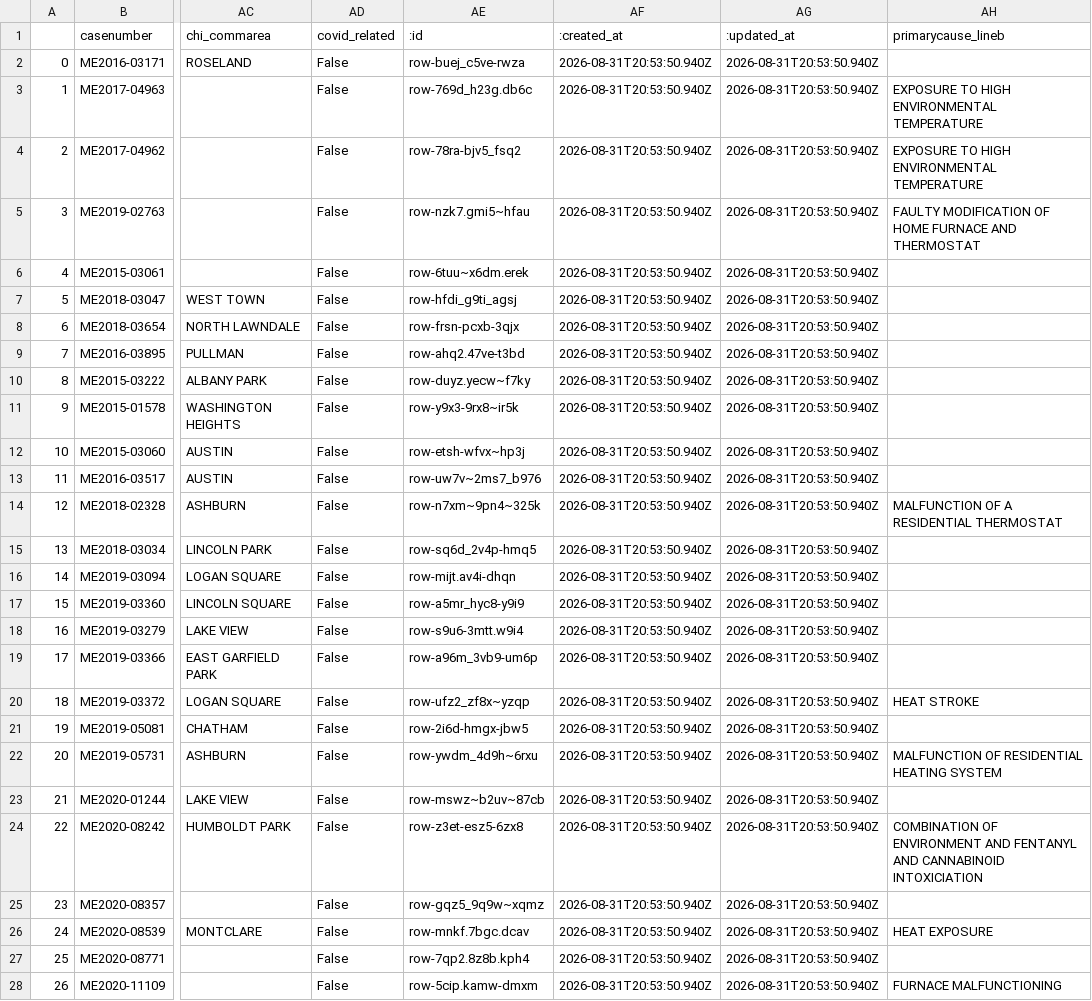
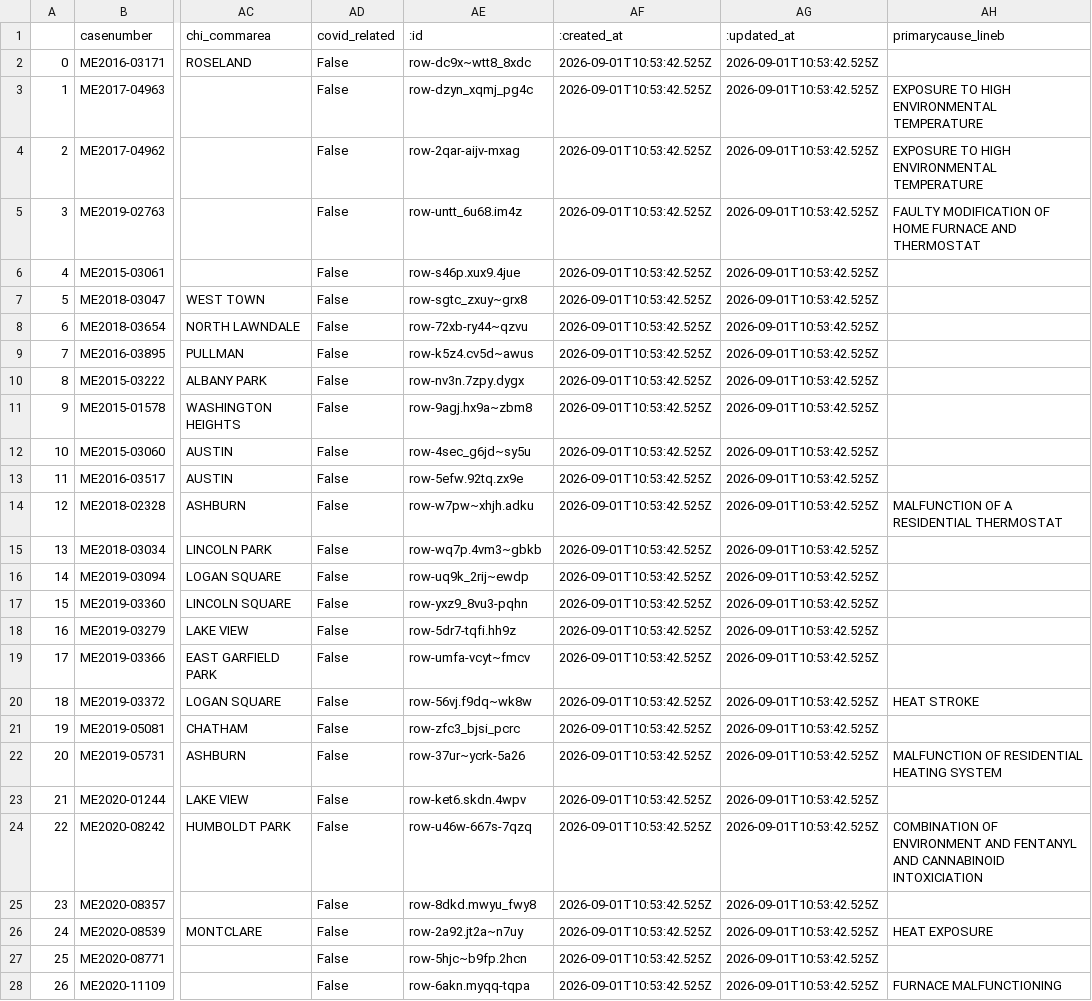
Before and after one commit to cam-rodriguez/cpm_heatbot, a CSV file: data/all_heatdeaths.csv, drawn as a sheet; only a part is shown, gaps mark what is left out; the diff covers the shown part only; the diff names each change by its address in the sheet, - before the commit and + after, or states it on an @@ line.

```diff
--- a/data/all_heatdeaths.csv
+++ b/data/all_heatdeaths.csv
-AE2 (:id): row-buej_c5ve-rwza
+AE2 (:id): row-dc9x~wtt8_8xdc
-AF2:AF28 (:created_at): 2026-08-31T20:53:50.940Z
+AF2:AF28 (:created_at): 2026-09-01T10:53:42.525Z
-AG2:AG28 (:updated_at): 2026-08-31T20:53:50.940Z
+AG2:AG28 (:updated_at): 2026-09-01T10:53:42.525Z
-AE3 (:id): row-769d_h23g.db6c
+AE3 (:id): row-dzyn_xqmj_pg4c
-AE4 (:id): row-78ra-bjv5_fsq2
+AE4 (:id): row-2qar-aijv-mxag
-AE5 (:id): row-nzk7.gmi5~hfau
+AE5 (:id): row-untt_6u68.im4z
-AE6 (:id): row-6tuu~x6dm.erek
+AE6 (:id): row-s46p.xux9.4jue
-AE7 (:id): row-hfdi_g9ti_agsj
+AE7 (:id): row-sgtc_zxuy~grx8
-AE8 (:id): row-frsn-pcxb-3qjx
+AE8 (:id): row-72xb-ry44~qzvu
-AE9 (:id): row-ahq2.47ve-t3bd
+AE9 (:id): row-k5z4.cv5d~awus
-AE10 (:id): row-duyz.yecw~f7ky
+AE10 (:id): row-nv3n.7zpy.dygx
-AE11 (:id): row-y9x3-9rx8~ir5k
+AE11 (:id): row-9agj.hx9a~zbm8
-AE12 (:id): row-etsh-wfvx~hp3j
+AE12 (:id): row-4sec_g6jd~sy5u
-AE13 (:id): row-uw7v~2ms7_b976
+AE13 (:id): row-5efw.92tq.zx9e
-AE14 (:id): row-n7xm~9pn4~325k
+AE14 (:id): row-w7pw~xhjh.adku
-AE15 (:id): row-sq6d_2v4p-hmq5
+AE15 (:id): row-wq7p.4vm3~gbkb
-AE16 (:id): row-mijt.av4i-dhqn
+AE16 (:id): row-uq9k_2rij~ewdp
-AE17 (:id): row-a5mr_hyc8-y9i9
+AE17 (:id): row-yxz9_8vu3-pqhn
-AE18 (:id): row-s9u6-3mtt.w9i4
+AE18 (:id): row-5dr7-tqfi.hh9z
-AE19 (:id): row-a96m_3vb9-um6p
+AE19 (:id): row-umfa-vcyt~fmcv
-AE20 (:id): row-ufz2_zf8x~yzqp
+AE20 (:id): row-56vj.f9dq~wk8w
-AE21 (:id): row-2i6d-hmgx-jbw5
+AE21 (:id): row-zfc3_bjsi_pcrc
-AE22 (:id): row-ywdm_4d9h~6rxu
+AE22 (:id): row-37ur~ycrk-5a26
-AE23 (:id): row-mswz~b2uv~87cb
+AE23 (:id): row-ket6.skdn.4wpv
-AE24 (:id): row-z3et-esz5-6zx8
+AE24 (:id): row-u46w-667s-7qzq
-AE25 (:id): row-gqz5_9q9w~xqmz
+AE25 (:id): row-8dkd.mwyu_fwy8
-AE26 (:id): row-mnkf.7bgc.dcav
+AE26 (:id): row-2a92.jt2a~n7uy
-AE27 (:id): row-7qp2.8z8b.kph4
+AE27 (:id): row-5hjc~b9fp.2hcn
-AE28 (:id): row-5cip.kamw-dmxm
+AE28 (:id): row-6akn.myqq-tqpa
```
Also changed, not shown: 105 edited cells elsewhere in this file, data/archive/lastversion.csv.
